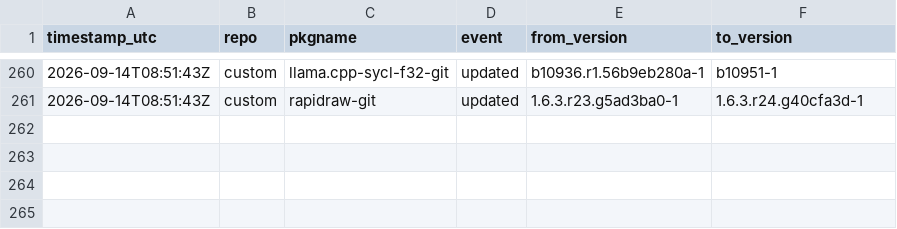
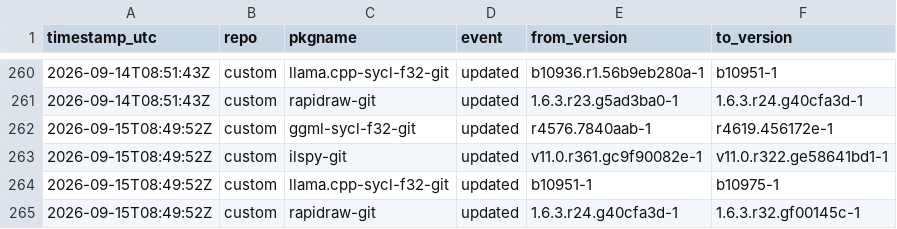
Before and after one commit to xerootg/xerootg.github.io, a CSV file: data/changes.csv, drawn as a sheet; only a part is shown, gaps mark what is left out.

```diff
--- a/data/changes.csv
+++ b/data/changes.csv
@@ -261 +261,5 @@ timestamp_utc,repo,pkgname,event,from_version,to_version
 2026-09-14T08:51:43Z,custom,rapidraw-git,updated,1.6.3.r23.g5ad3ba0-1,1.6.3.r24.g40cfa3d-1
+2026-09-15T08:49:52Z,custom,ggml-sycl-f32-git,updated,r4576.7840aab-1,r4619.456172e-1
+2026-09-15T08:49:52Z,custom,ilspy-git,updated,v11.0.r361.gc9f90082e-1,v11.0.r322.ge58641bd1-1
+2026-09-15T08:49:52Z,custom,llama.cpp-sycl-f32-git,updated,b10951-1,b10975-1
+2026-09-15T08:49:52Z,custom,rapidraw-git,updated,1.6.3.r24.g40cfa3d-1,1.6.3.r32.gf00145c-1
```
Also changed, not shown: data/packages.csv, 2 other files.
